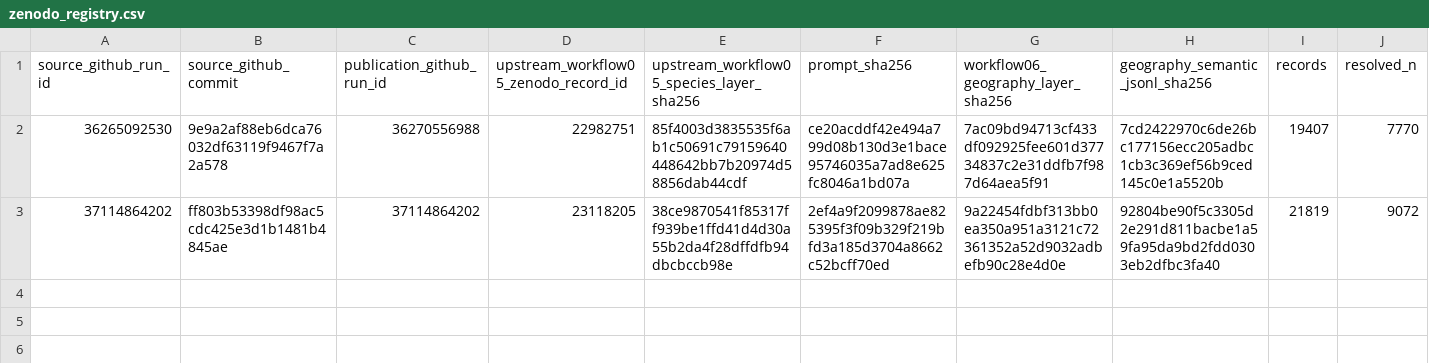
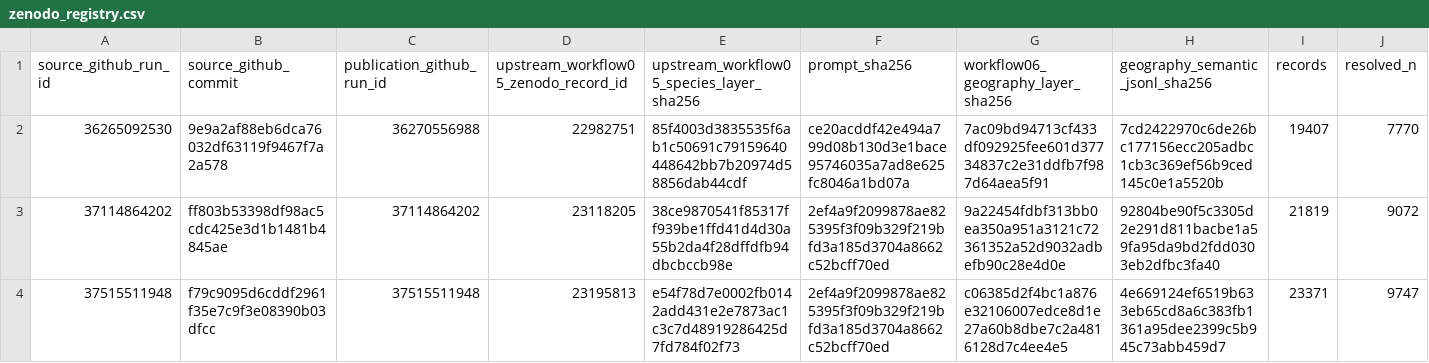
Before and after one commit to thesalmonandthetomato/LivingEvidenceMap, a CSV file: docs/workflow06/zenodo_registry.csv, drawn as a sheet; only a part is shown; rows hold the shown columns only; the diff names each change by its address in the sheet, - before the commit and + after, or states it on an @@ line.

```diff
--- a/docs/workflow06/zenodo_registry.csv
+++ b/docs/workflow06/zenodo_registry.csv
+row 4: 37515511948 | f79c9095d6cddf2961f35e7c9f3e08390b03dfcc | 37515511948 | 23195813 | e54f78d7e0002fb0142add431e2e7873ac1c3c7d48919286425d7fd784f02f73 | 2ef4a9f2099878ae825395f3f09b329f219bfd3a185d3704a8662c52bcff70ed | c06385d2f4bc1a876e32106007edce8d1e27a60b8dbe7c2a4816128d7c4ee4e5 | 4e669124ef6519b633eb65cd8a6c383fb1361a95dee2399c5b945c73abb459d7 | 23371 | 9747
```
Also changed, not shown: 1 other file.
